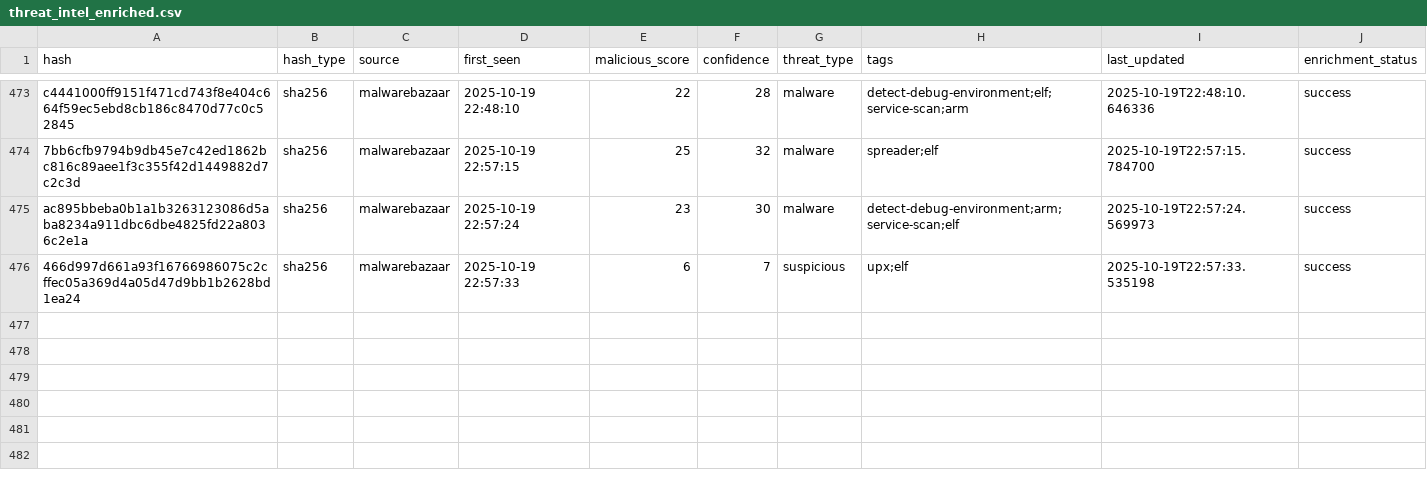
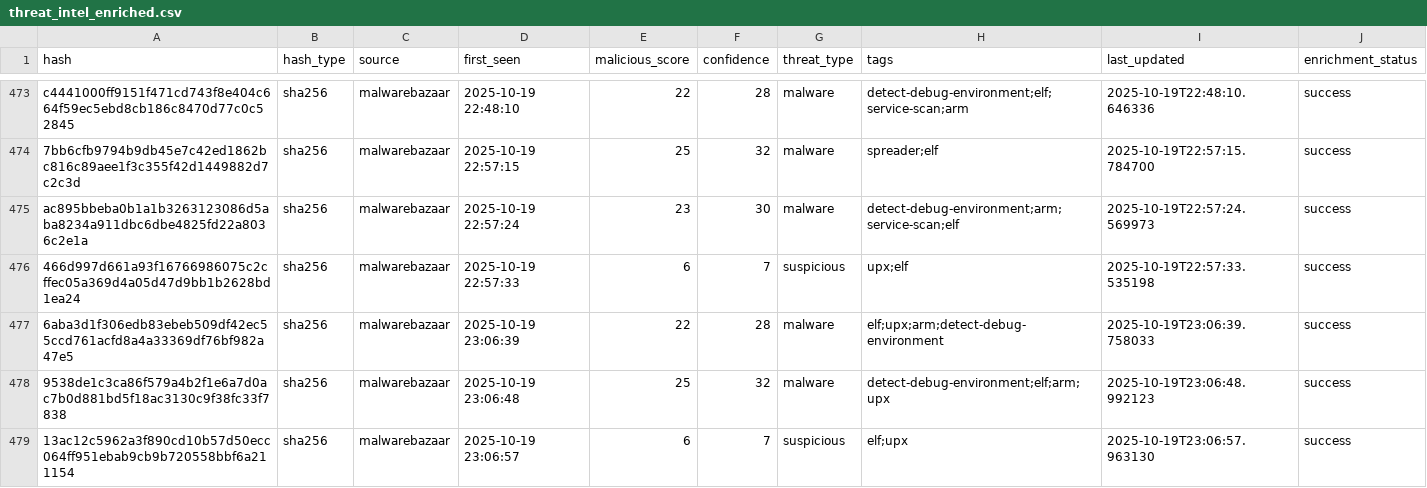
Before and after one commit to mohamadyaghoobii/threat-intelligence, a CSV file: lookups/threat_intel_enriched.csv, drawn as a sheet; only a part is shown, gaps mark what is left out.

Commit message:
Auto: 20251019_230750

```diff
--- a/lookups/threat_intel_enriched.csv
+++ b/lookups/threat_intel_enriched.csv
@@ -476 +476,4 @@ ac895bbeba0b1a1b3263123086d5aba8234a911dbc6dbe4825fd22a8036c2e1a,sha256,malwareb
 466d997d661a93f16766986075c2cffec05a369d4a05d47d9bb1b2628bd1ea24,sha256,malwarebazaar,2025-10-19 22:57:33,6,7,suspicious,upx;elf,2025-10-19T22:57:33.535198,success
+6aba3d1f306edb83ebeb509df42ec55ccd761acfd8a4a33369df76bf982a47e5,sha256,malwarebazaar,2025-10-19 23:06:39,22,28,malware,elf;upx;arm;detect-debug-environment,2025-10-19T23:06:39.758033,success
+9538de1c3ca86f579a4b2f1e6a7d0ac7b0d881bd5f18ac3130c9f38fc33f7838,sha256,malwarebazaar,2025-10-19 23:06:48,25,32,malware,detect-debug-environment;elf;arm;upx,2025-10-19T23:06:48.992123,success
+13ac12c5962a3f890cd10b57d50ecc064ff951ebab9cb9b720558bbf6a211154,sha256,malwarebazaar,2025-10-19 23:06:57,6,7,suspicious,elf;upx,2025-10-19T23:06:57.963130,success
```
